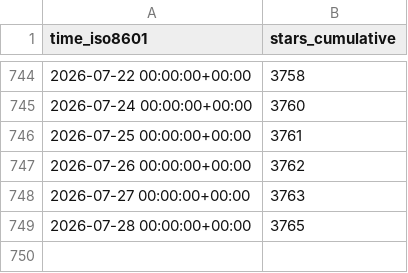
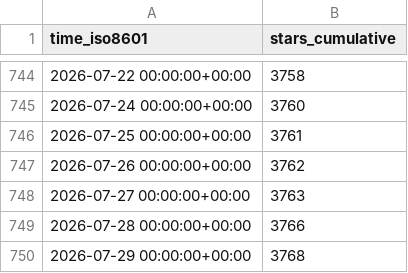
Before and after one commit to mckinsey/vizro, a CSV file: mckinsey/vizro/ghrs-data/stargazers.csv, drawn as a sheet; only a part is shown, gaps mark what is left out.

```diff
--- a/mckinsey/vizro/ghrs-data/stargazers.csv
+++ b/mckinsey/vizro/ghrs-data/stargazers.csv
@@ -748,2 +748,3 @@ time_iso8601,stars_cumulative
 2026-07-27 00:00:00+00:00,3763
-2026-07-28 00:00:00+00:00,3765
+2026-07-28 00:00:00+00:00,3766
+2026-07-29 00:00:00+00:00,3768
```
